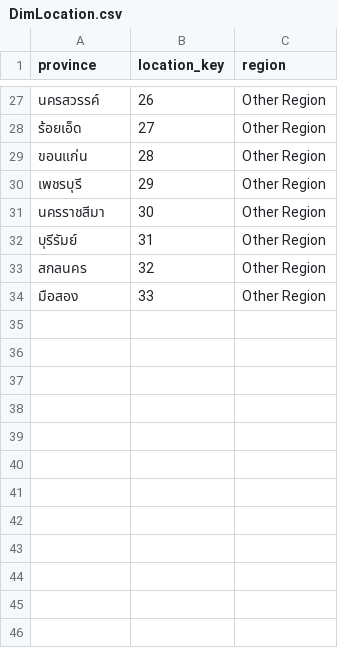
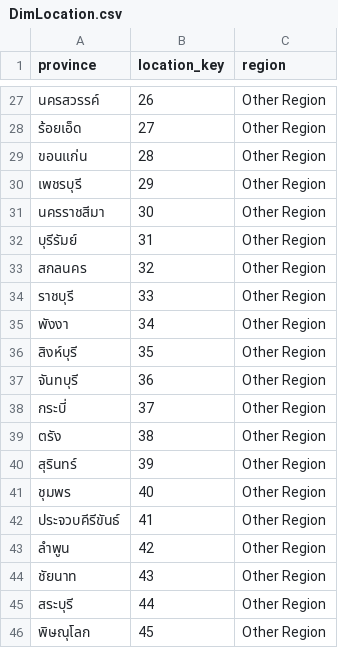
Before and after one commit to jakkayy/data-min-project, a CSV file: 03_Data_Warehouse/DimLocation.csv, drawn as a sheet; only a part is shown, gaps mark what is left out.

```diff
--- a/03_Data_Warehouse/DimLocation.csv
+++ b/03_Data_Warehouse/DimLocation.csv
@@ -33,2 +33,14 @@ province,location_key,region
 สกลนคร,32,Other Region
-มือสอง,33,Other Region
+ราชบุรี,33,Other Region
+พังงา,34,Other Region
+สิงห์บุรี,35,Other Region
+จันทบุรี,36,Other Region
+กระบี่,37,Other Region
+ตรัง,38,Other Region
+สุรินทร์,39,Other Region
+ชุมพร,40,Other Region
+ประจวบคีรีขันธ์,41,Other Region
+ลำพูน,42,Other Region
+ชัยนาท,43,Other Region
+สระบุรี,44,Other Region
+พิษณุโลก,45,Other Region
```
Also changed, not shown: 03_Data_Warehouse/DimCar.csv, 03_Data_Warehouse/DimCustomer.csv, 5 other files.
